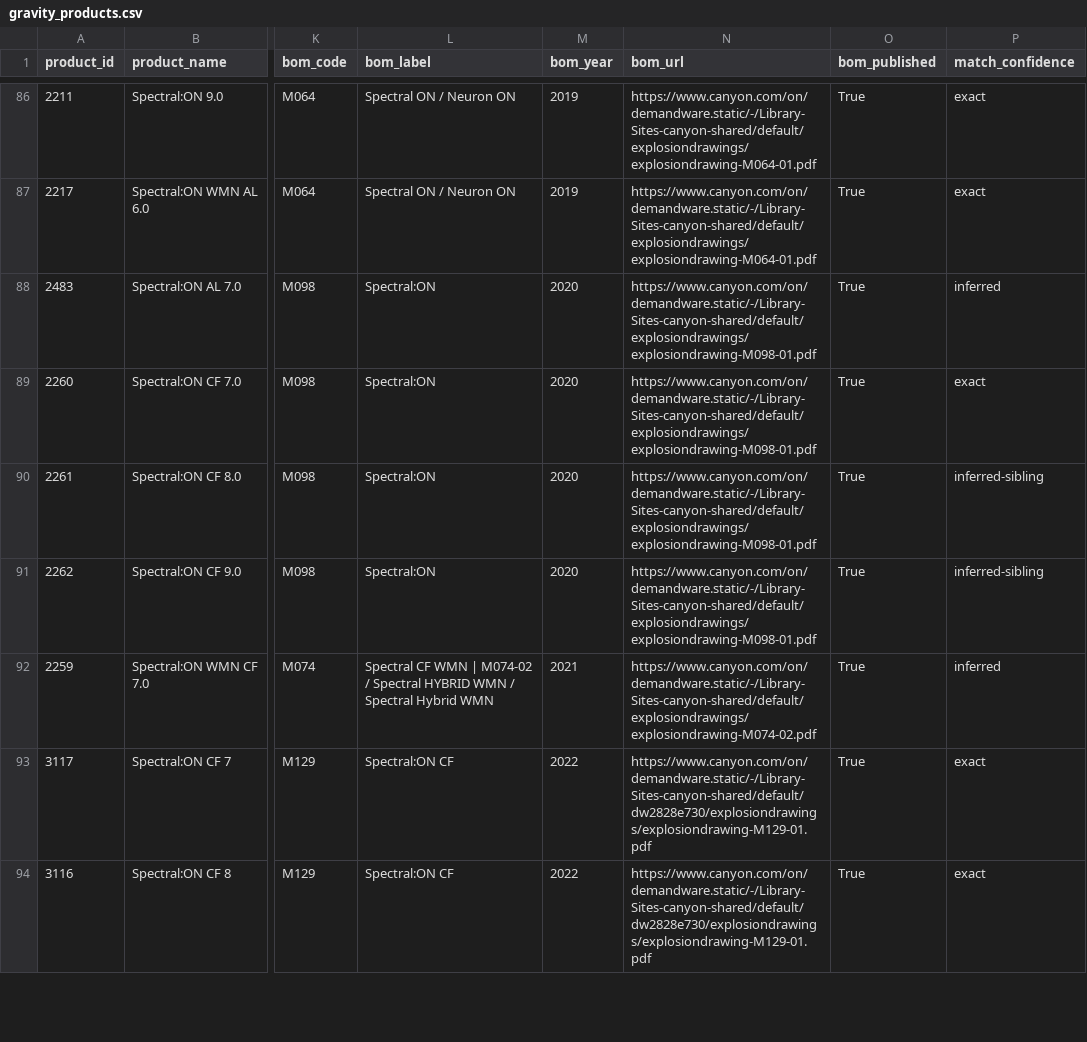
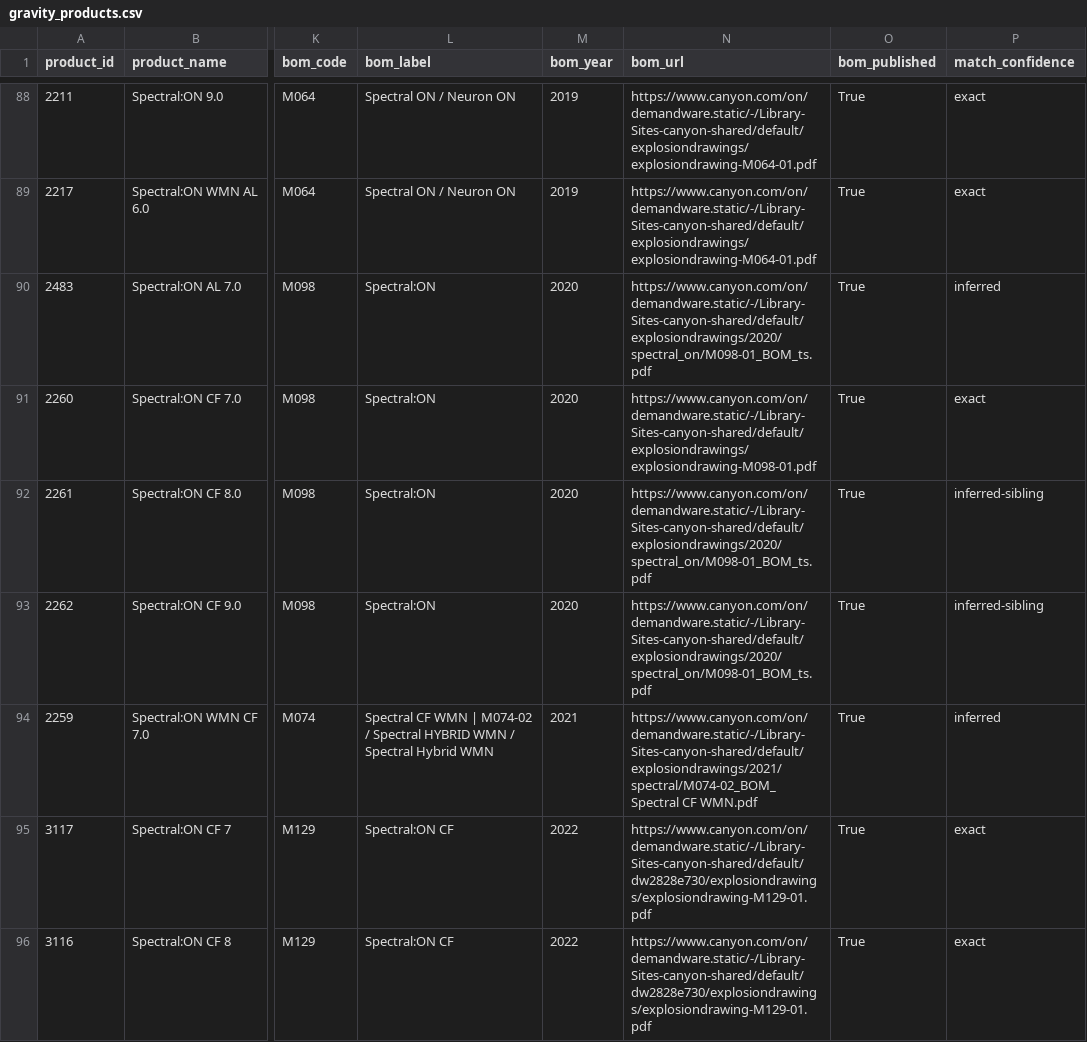
Before and after one commit to eathtespagheti/canyon-re, a CSV file: gravity_products.csv, drawn as a sheet; only a part is shown, gaps mark what is left out; addresses are those after the commit; the diff covers the shown part only; the diff names each change by its address in the sheet, - before the commit and + after, or states it on an @@ line.

```diff
--- a/gravity_products.csv
+++ b/gravity_products.csv
-N90 (bom_url): https://www.canyon.com/on/demandware.static/-/Library-Sites-canyon-shared/default/explosiondrawings/explosiondrawing-M098-01.pdf
+N90 (bom_url): https://www.canyon.com/on/demandware.static/-/Library-Sites-canyon-shared/default/explosiondrawings/2020/spectral_on/M098-01_BOM_ts.pdf
-N92:N93 (bom_url): https://www.canyon.com/on/demandware.static/-/Library-Sites-canyon-shared/default/explosiondrawings/explosiondrawing-M098-01.pdf
+N92:N93 (bom_url): https://www.canyon.com/on/demandware.static/-/Library-Sites-canyon-shared/default/explosiondrawings/2020/spectral_on/M098-01_BOM_ts.pdf
-N94 (bom_url): https://www.canyon.com/on/demandware.static/-/Library-Sites-canyon-shared/default/explosiondrawings/explosiondrawing-M074-02.pdf
+N94 (bom_url): https://www.canyon.com/on/demandware.static/-/Library-Sites-canyon-shared/default/explosiondrawings/2021/spectral/M074-02_BOM_Spectral CF WMN.pdf
```
Also changed, not shown: 4 added rows and 34 edited cells elsewhere in this file, gravity_product_bom_map.csv, 3 other files.
